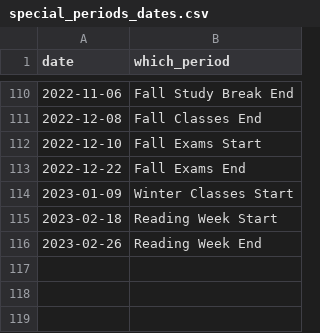
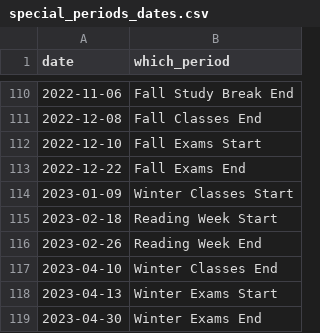
Before and after one commit to Dpananos/GyMBRo, a CSV file: GyMBro/data-raw/special_periods_dates.csv, drawn as a sheet; only a part is shown, gaps mark what is left out.

Commit message:
more data

```diff
--- a/GyMBro/data-raw/special_periods_dates.csv
+++ b/GyMBro/data-raw/special_periods_dates.csv
@@ -116 +116,4 @@ date,which_period
 2023-02-26,Reading Week End
+2023-04-10,Winter Classes End
+2023-04-13,Winter Exams Start
+2023-04-30,Winter Exams End
```
Also changed, not shown: 6 other files.
